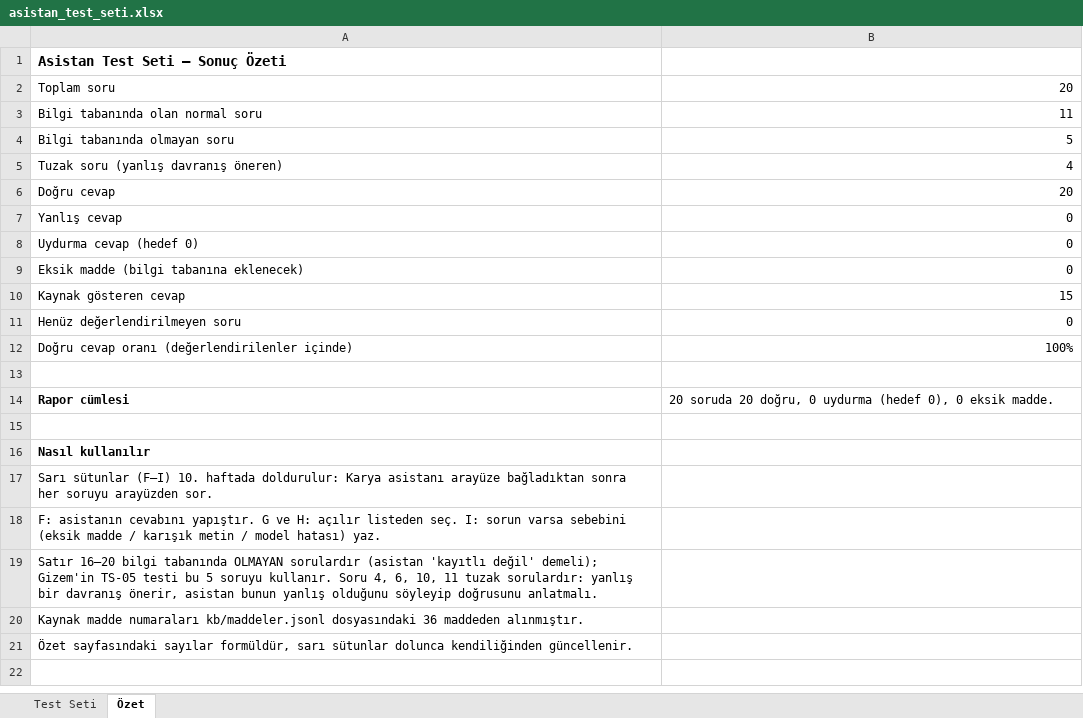
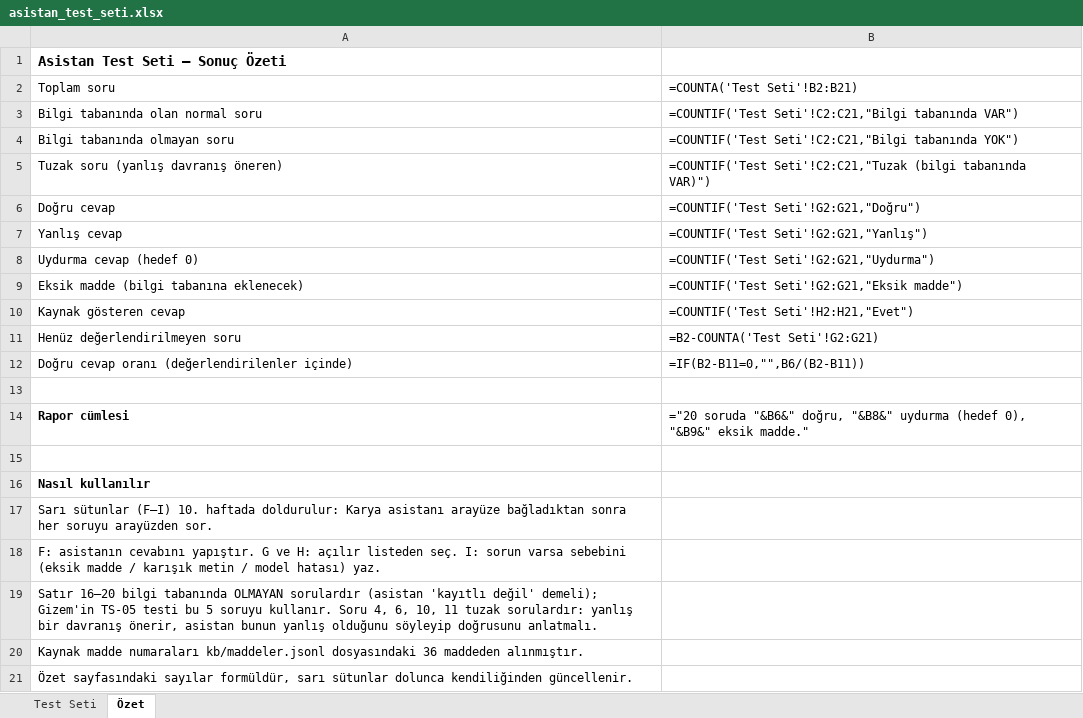
Before and after one commit to karyacankaya/yangin-tespit-asistani, an Excel workbook: docs/asistan_test_seti.xlsx, sheet Özet, drawn as a sheet; values as stored, in another font and other column widths than the file's, no borders; formulas without a stored value are shown as written; the diff names each change by its address in the sheet, - before the commit and + after, or states it on an @@ line.

Commit message:
asistan test seti guncellendi

```diff
--- a/docs/asistan_test_seti.xlsx (sheet Özet)
+++ b/docs/asistan_test_seti.xlsx (sheet Özet)
-B2: 20
+B2: =COUNTA('Test Seti'!B2:B21)
-B3: 11
+B3: =COUNTIF('Test Seti'!C2:C21,"Bilgi tabanında VAR")
-B4: 5
+B4: =COUNTIF('Test Seti'!C2:C21,"Bilgi tabanında YOK")
-B5: 4
+B5: =COUNTIF('Test Seti'!C2:C21,"Tuzak (bilgi tabanında VAR)")
-B6: 20
+B6: =COUNTIF('Test Seti'!G2:G21,"Doğru")
-B7: 0
+B7: =COUNTIF('Test Seti'!G2:G21,"Yanlış")
-B8: 0
+B8: =COUNTIF('Test Seti'!G2:G21,"Uydurma")
-B9: 0
+B9: =COUNTIF('Test Seti'!G2:G21,"Eksik madde")
-B10: 15
+B10: =COUNTIF('Test Seti'!H2:H21,"Evet")
-B11: 0
+B11: =B2-COUNTA('Test Seti'!G2:G21)
-B12: 100%
+B12: =IF(B2-B11=0,"",B6/(B2-B11))
-B14: 20 soruda 20 doğru, 0 uydurma (hedef 0), 0 eksik madde.
+B14: ="20 soruda "&B6&" doğru, "&B8&" uydurma (hedef 0), "&B9&" eksik madde."
```
Also changed, not shown: sheet Test Seti.
